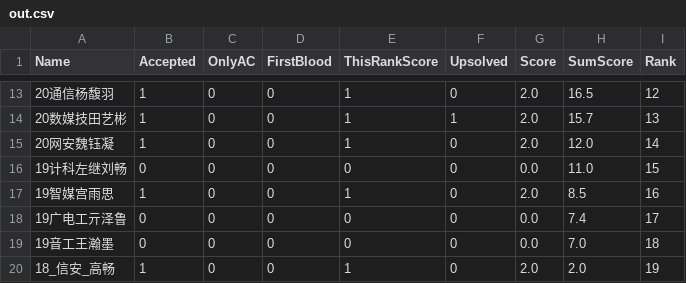
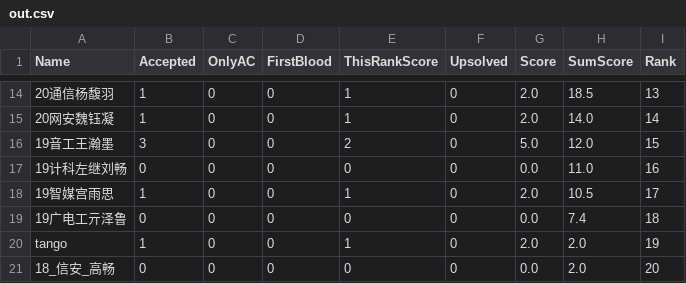
Before and after one commit to dukerki/VJudge-Spider-on-TravisCI, a CSV file: out.csv, drawn as a sheet; only a part is shown, gaps mark what is left out; the diff covers the shown part only.

```diff
--- a/out.csv
+++ b/out.csv
@@ -13,8 +14,8 @@ Name, Accepted, OnlyAC, FirstBlood, ThisRankScore, Upsolved, Score, SumScore, Ra
-20通信杨馥羽,1,0,0,1,0,2.0,16.5,12
-20数媒技田艺彬,1,0,0,1,1,2.0,15.7,13
-20网安魏钰凝,1,0,0,1,0,2.0,12.0,14
-19计科左继刘畅,0,0,0,0,0,0.0,11.0,15
-19智媒宫雨思,1,0,0,1,0,2.0,8.5,16
-19广电工亓泽鲁,0,0,0,0,0,0.0,7.4,17
-19音工王瀚墨,0,0,0,0,0,0.0,7.0,18
-18_信安_高畅,1,0,0,1,0,2.0,2.0,19
+20通信杨馥羽,1,0,0,1,0,2.0,18.5,13
+20网安魏钰凝,1,0,0,1,0,2.0,14.0,14
+19音工王瀚墨,3,0,0,2,0,5.0,12.0,15
+19计科左继刘畅,0,0,0,0,0,0.0,11.0,16
+19智媒宫雨思,1,0,0,1,0,2.0,10.5,17
+19广电工亓泽鲁,0,0,0,0,0,0.0,7.4,18
+tango,1,0,0,1,0,2.0,2.0,19
+18_信安_高畅,0,0,0,0,0,0.0,2.0,20
```
Also changed, not shown: 4 added rows, 3 removed rows and 27 edited cells elsewhere in this file, 1 other file.
